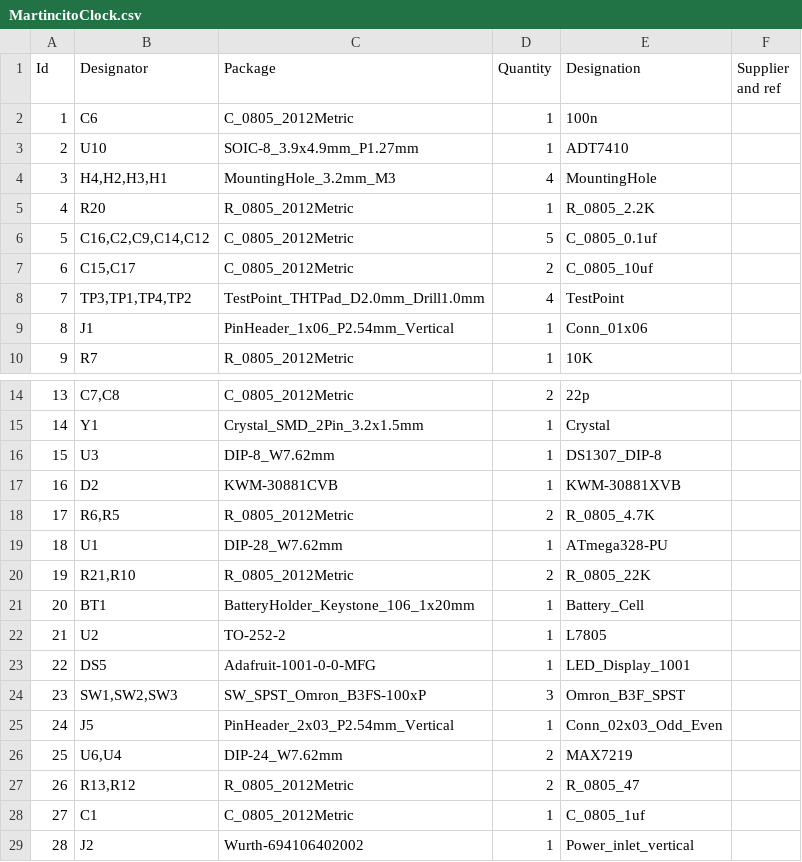
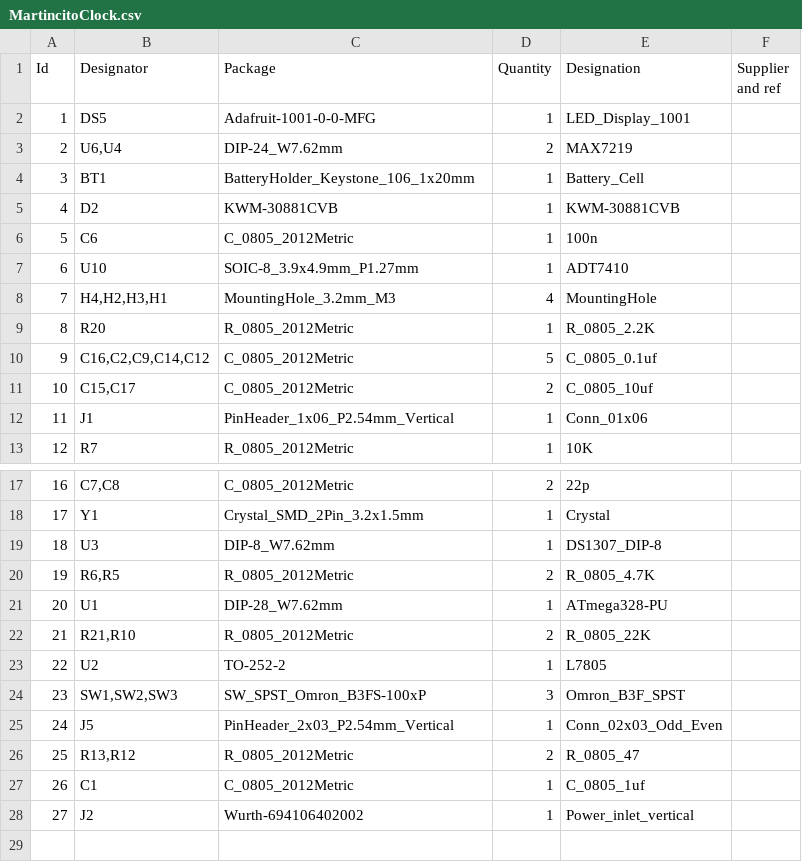
Before and after one commit to Marteen13/Martin-Clock, a CSV file: MartincitoClock/MartincitoClock.csv, drawn as a sheet; only a part is shown, gaps mark what is left out; removed rows and columns are numbered as before the commit, all else as after; the diff names each change by its address in the sheet, - before the commit and + after, or states it on an @@ line.

```diff
--- a/MartincitoClock/MartincitoClock.csv
+++ b/MartincitoClock/MartincitoClock.csv
@@ row 23 moved to row 2: 1 @@
@@ row 26 moved to row 3: 2 @@
@@ row 21 moved to row 4: 3 @@
+row 5: 4 | D2 | KWM-30881CVB | 1 | KWM-30881CVB
@@ column A (Id) renumbered from row 6 down @@
-row 8: 7 | TP3,TP1,TP4,TP2 | TestPoint_THTPad_D2.0mm_Drill1.0mm | 4 | TestPoint
-row 17: 16 | D2 | KWM-30881CVB | 1 | KWM-30881XVB
```
Also changed, not shown: MartincitoClock/gerbers/MartincitoClock-all-pos.csv, 38 other files.
